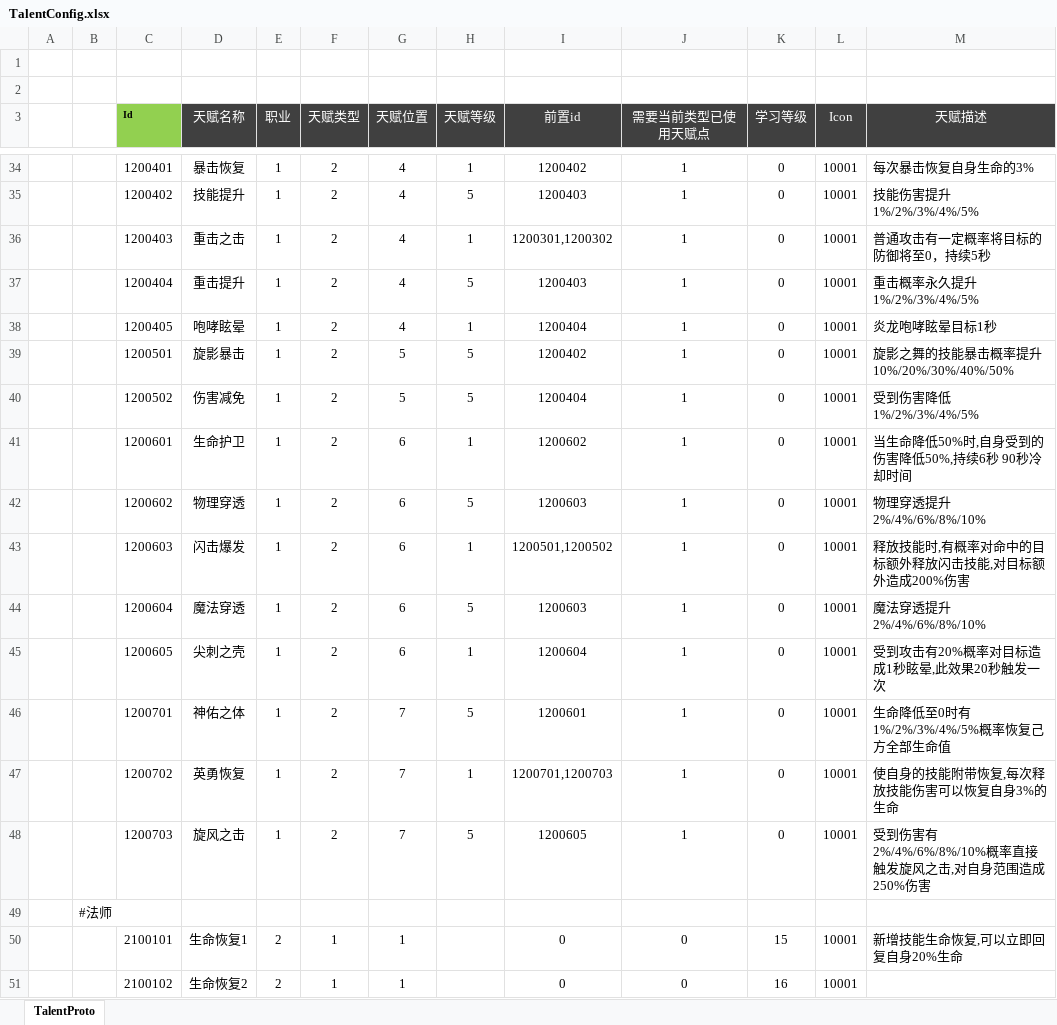
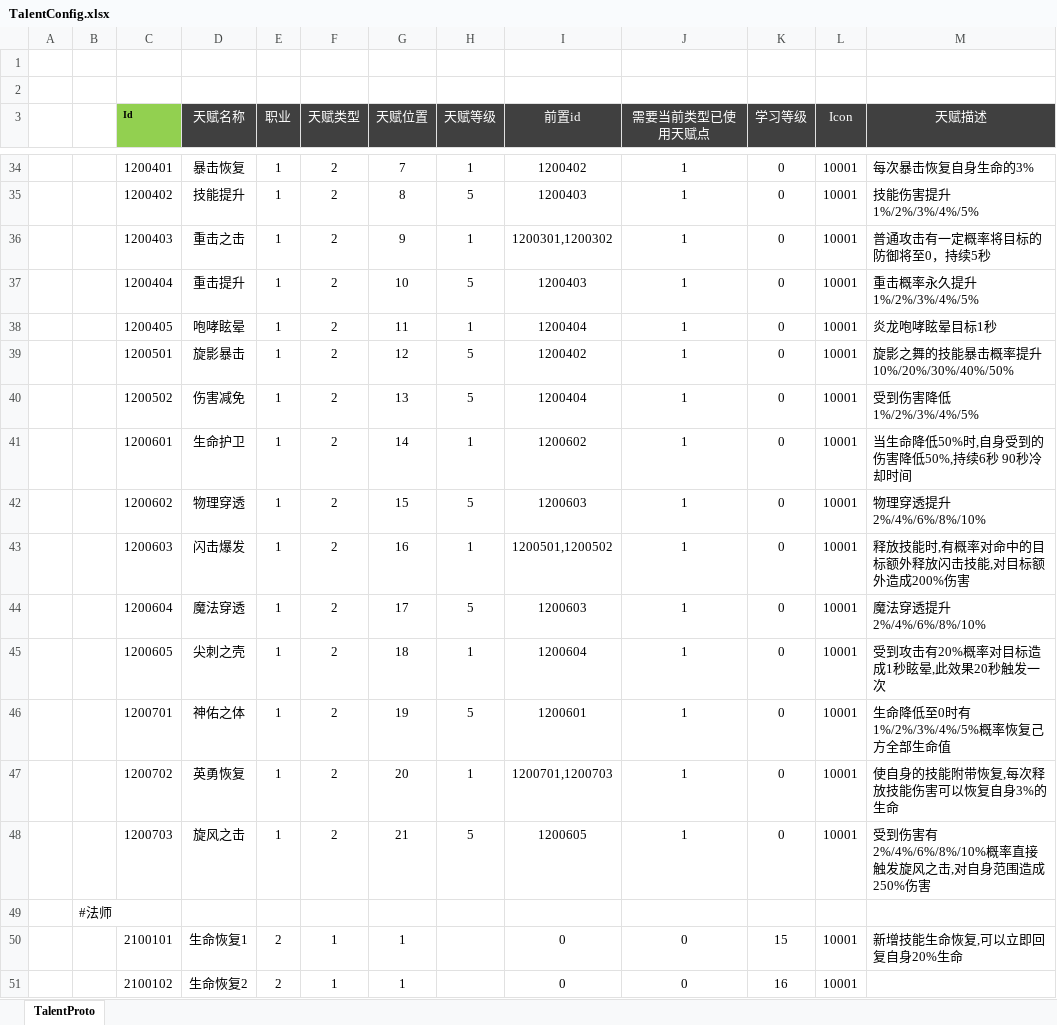
Before and after one commit to csyinghuochong/mengjing, an Excel workbook: Unity/Assets/Config/Excel/TalentConfig.xlsx, sheet TalentProto, drawn as a sheet; only a part is shown, gaps mark what is left out; values as stored, in another font and other column widths than the file's, no borders; the diff covers the shown part only; the diff names each change by its address in the sheet, - before the commit and + after, or states it on an @@ line.

```diff
--- a/Unity/Assets/Config/Excel/TalentConfig.xlsx (sheet TalentProto)
+++ b/Unity/Assets/Config/Excel/TalentConfig.xlsx (sheet TalentProto)
-G34 (天赋位置): 4
+G34 (天赋位置): 7
-G35 (天赋位置): 4
+G35 (天赋位置): 8
-G36 (天赋位置): 4
+G36 (天赋位置): 9
-G37 (天赋位置): 4
+G37 (天赋位置): 10
-G38 (天赋位置): 4
+G38 (天赋位置): 11
-G39 (天赋位置): 5
+G39 (天赋位置): 12
-G40 (天赋位置): 5
+G40 (天赋位置): 13
-G41 (天赋位置): 6
+G41 (天赋位置): 14
-G42 (天赋位置): 6
+G42 (天赋位置): 15
-G43 (天赋位置): 6
+G43 (天赋位置): 16
-G44 (天赋位置): 6
+G44 (天赋位置): 17
-G45 (天赋位置): 6
+G45 (天赋位置): 18
-G46 (天赋位置): 7
+G46 (天赋位置): 19
-G47 (天赋位置): 7
+G47 (天赋位置): 20
-G48 (天赋位置): 7
+G48 (天赋位置): 21
```
Also changed, not shown: 23 edited cells elsewhere in this sheet, Unity/Assets/Config/Excel/DungeonConfig.xlsx, 1 other file.
